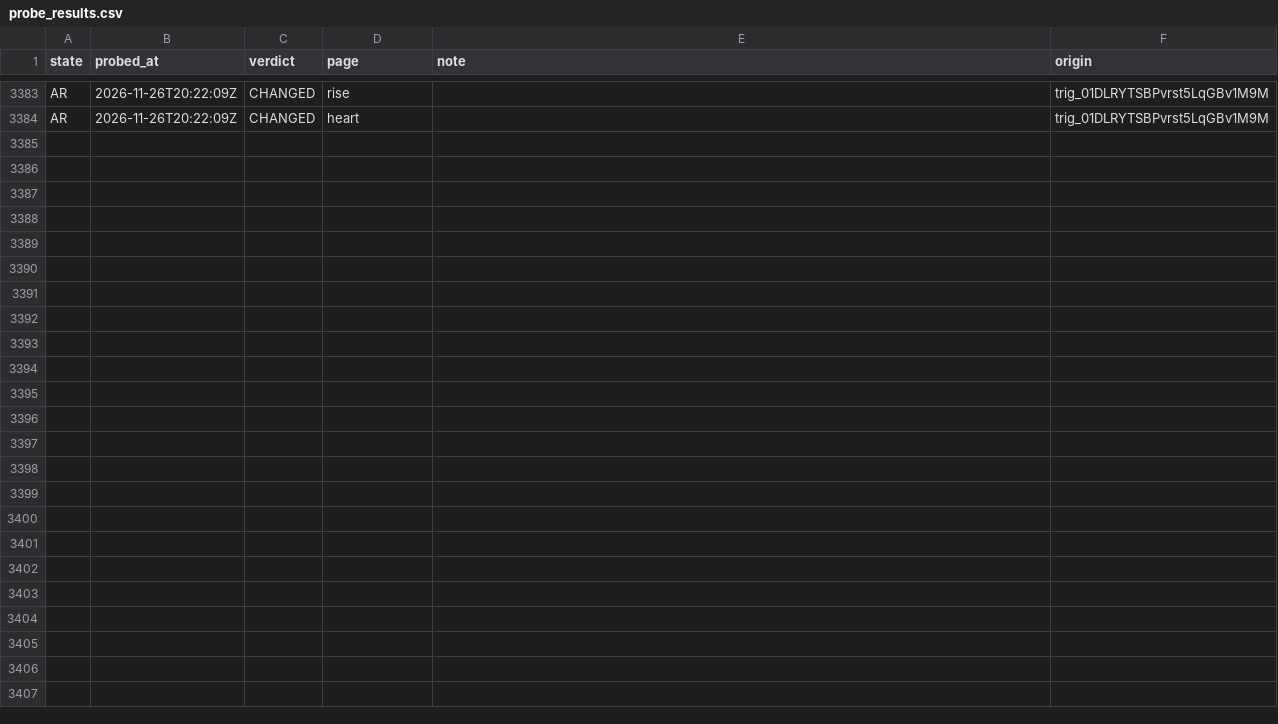
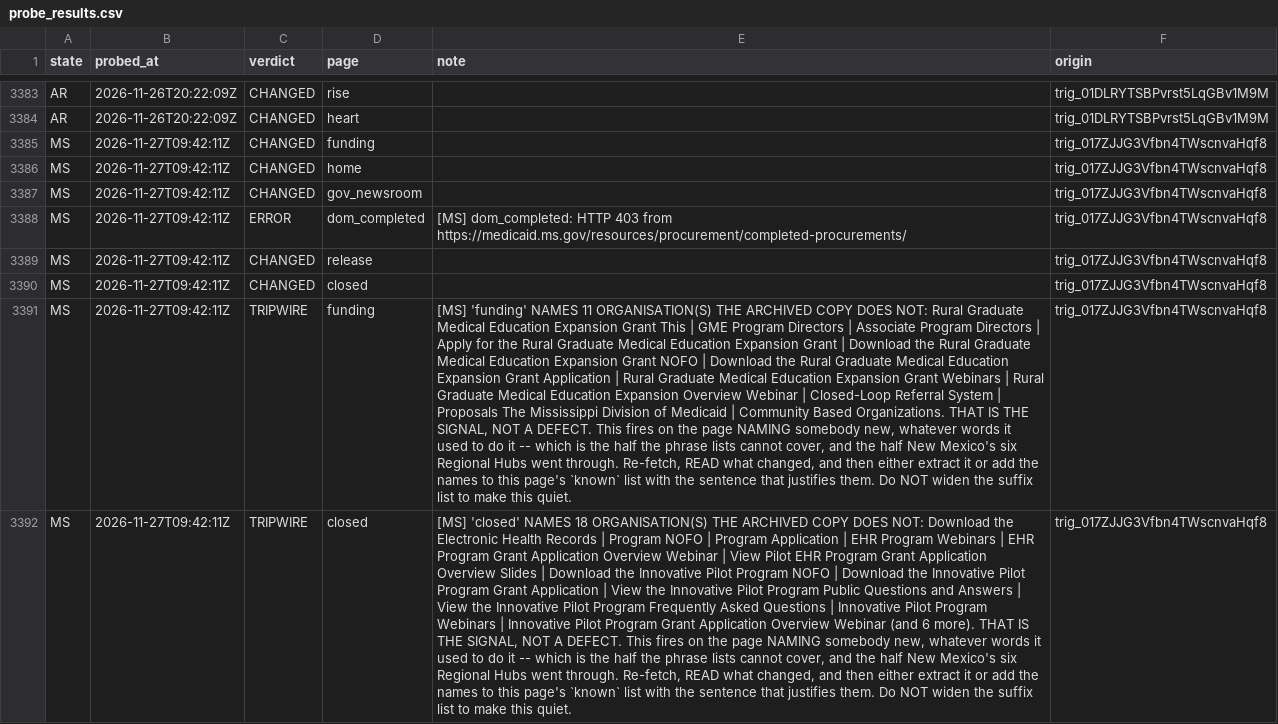
Before and after one commit to INicchitta12/RHTP_Tracker, a CSV file: logs/probe_results.csv, drawn as a sheet; only a part is shown, gaps mark what is left out; the diff names each change by its address in the sheet, - before the commit and + after, or states it on an @@ line.

```diff
--- a/logs/probe_results.csv
+++ b/logs/probe_results.csv
+row 3385: MS | 2026-11-27T09:42:11Z | CHANGED | funding |  | trig_017ZJJG3Vfbn4TWscnvaHqf8
+row 3386: MS | 2026-11-27T09:42:11Z | CHANGED | home |  | trig_017ZJJG3Vfbn4TWscnvaHqf8
+row 3387: MS | 2026-11-27T09:42:11Z | CHANGED | gov_newsroom |  | trig_017ZJJG3Vfbn4TWscnvaHqf8
+row 3388: MS | 2026-11-27T09:42:11Z | ERROR | dom_completed | [MS] dom_completed: HTTP 403 from https://medicaid.ms.gov/resources/procurement/completed-procurements/ | trig_017ZJJG3Vfbn4TWscnvaHqf8
+row 3389: MS | 2026-11-27T09:42:11Z | CHANGED | release |  | trig_017ZJJG3Vfbn4TWscnvaHqf8
+row 3390: MS | 2026-11-27T09:42:11Z | CHANGED | closed |  | trig_017ZJJG3Vfbn4TWscnvaHqf8
+row 3391: MS | 2026-11-27T09:42:11Z | TRIPWIRE | funding | [MS] 'funding' NAMES 11 ORGANISATION(S) THE ARCHIVED COPY DOES NOT: Rural Graduate Medical Education Expansion Grant This | GME Program Directors | Associate Program Directors | Apply for the Rural Graduate Medical Education Expansion Grant | Download the Rural Graduate Medical Education Expansion Grant NOFO | Download the Rural Graduate Medical Education Expansion Grant Application | Rural Graduate Medical Education Expansion Grant Webinars | Rural Graduate Medical Education Expansion Overview Webinar | Closed-Loop Referral System | Proposals The Mississippi Division of Medicaid | Community Based Organizations. THAT IS THE SIGNAL, NOT A DEFECT. This fires on the page NAMING somebody new, whatever words it used to do it -- which is the half the phrase lists cannot cover, and the half New Mexico's six Regional Hubs went through. Re-fetch, READ what changed, and then either extract it or add the names to this page's `known` list with the sentence that justifies them. Do NOT widen the suffix list to make this quiet. | trig_017ZJJG3Vfbn4TWscnvaHqf8
+row 3392: MS | 2026-11-27T09:42:11Z | TRIPWIRE | closed | [MS] 'closed' NAMES 18 ORGANISATION(S) THE ARCHIVED COPY DOES NOT: Download the Electronic Health Records | Program NOFO | Program Application | EHR Program Webinars | EHR Program Grant Application Overview Webinar | View Pilot EHR Program Grant Application Overview Slides | Download the Innovative Pilot Program NOFO | Download the Innovative Pilot Program Grant Application | View the Innovative Pilot Program Public Questions and Answers | View the Innovative Pilot Program Frequently Asked Questions | Innovative Pilot Program Webinars | Innovative Pilot Program Grant Application Overview Webinar (and 6 more). THAT IS THE SIGNAL, NOT A DEFECT. This fires on the page NAMING somebody new, whatever words it used to do it -- which is the half the phrase lists cannot cover, and the half New Mexico's six Regional Hubs went through. Re-fetch, READ what changed, and then either extract it or add the names to this page's `known` list with the sentence that justifies them. Do NOT widen the suffix list to make this quiet. | trig_017ZJJG3Vfbn4TWscnvaHqf8
```
